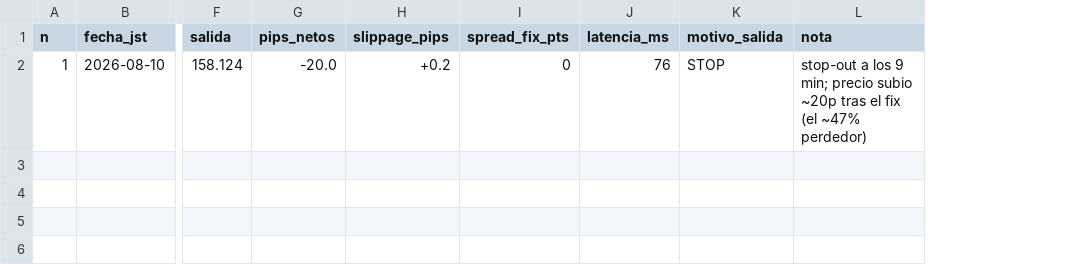
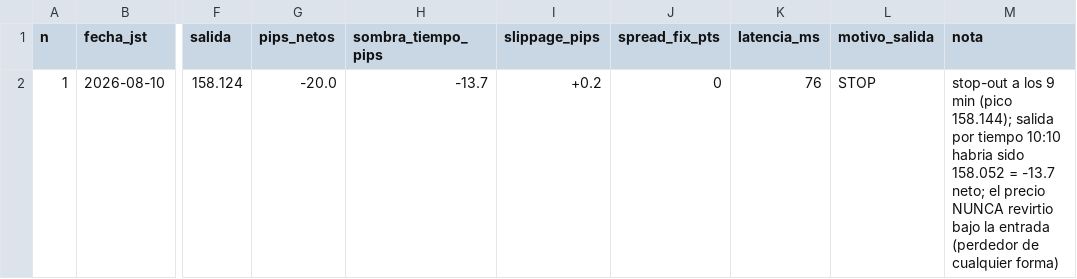
Before and after one commit to Jumilo098/tokio-reversal-caso, a CSV file: forward/bitacora_forward.csv, drawn as a sheet; only a part is shown, gaps mark what is left out; addresses are those after the commit; the diff names each change by its address in the sheet, - before the commit and + after, or states it on an @@ line.

```diff
--- a/forward/bitacora_forward.csv
+++ b/forward/bitacora_forward.csv
+column H (sombra_tiempo_pips), row 2: -13.7
-M2 (nota): …los 9 min; precio subio ~20p tras el fix (el ~47% perdedor)
+M2 (nota): …los 9 min (pico 158.144); salida por tiempo 10:10 habria sido 158.052 = -13.7 neto; el precio NUNCA revirtio bajo la entrada (perdedor de cualquier forma)
```
Also changed, not shown: 1 other file.
